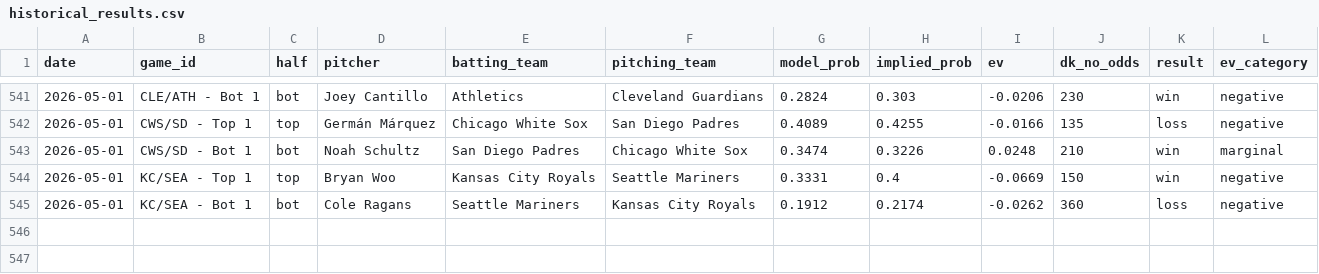
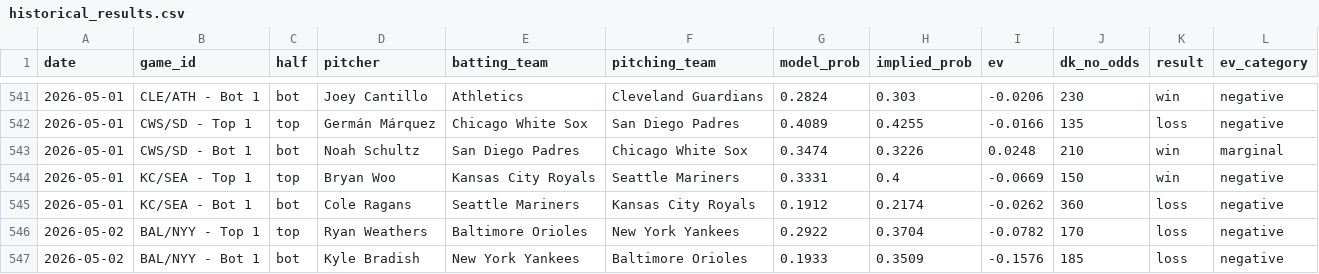
Before and after one commit to austinlmcconnell/mlb-nsfi-model, a CSV file: historical_results.csv, drawn as a sheet; only a part is shown, gaps mark what is left out; the diff names each change by its address in the sheet, - before the commit and + after, or states it on an @@ line.

```diff
--- a/historical_results.csv
+++ b/historical_results.csv
+row 546: 2026-05-02 | BAL/NYY - Top 1 | top | Ryan Weathers | Baltimore Orioles | New York Yankees | 0.2922 | 0.3704 | -0.0782 | 170 | loss | negative
+row 547: 2026-05-02 | BAL/NYY - Bot 1 | bot | Kyle Bradish | New York Yankees | Baltimore Orioles | 0.1933 | 0.3509 | -0.1576 | 185 | loss | negative
```
Also changed, not shown: 2 other files.
